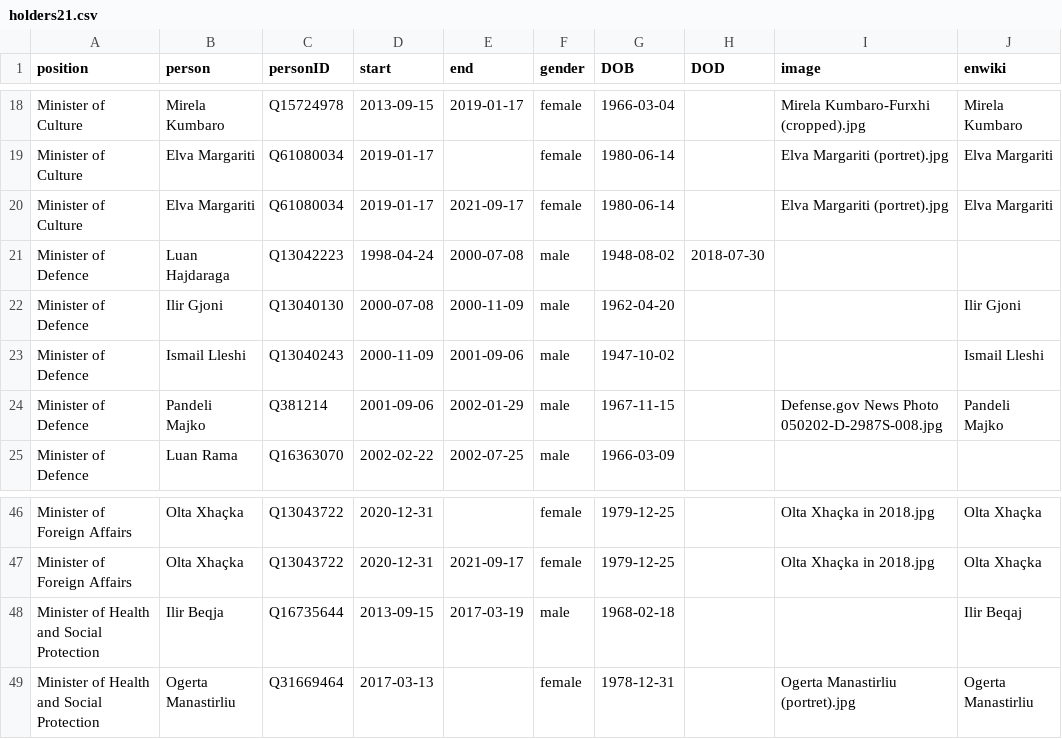
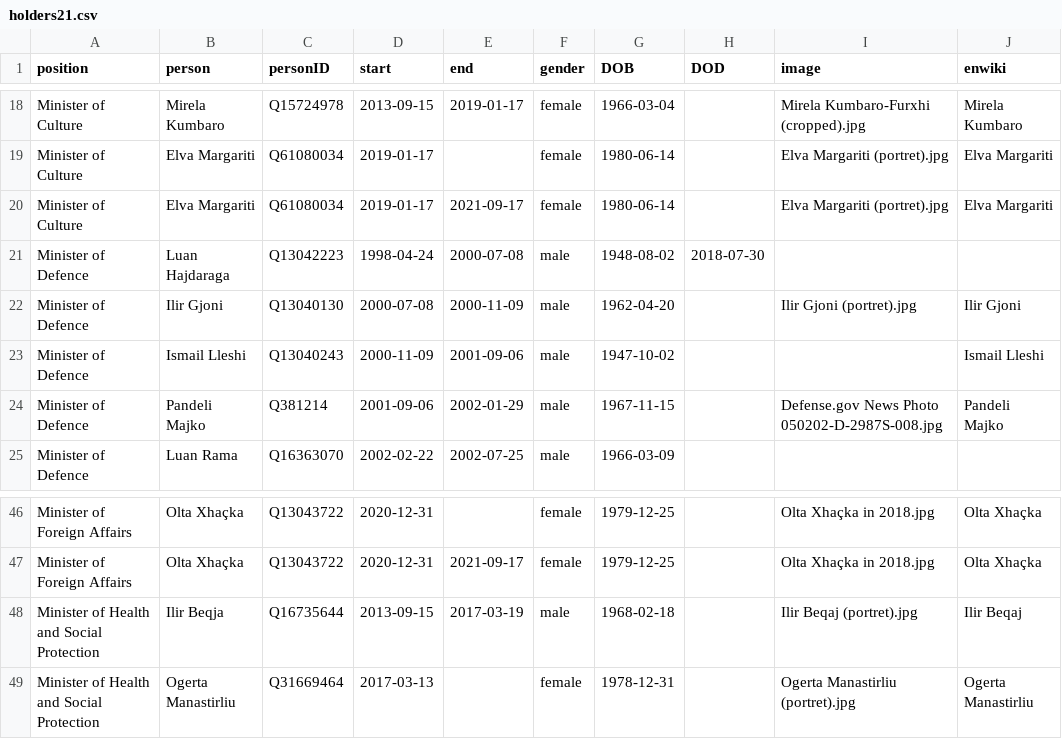
Before and after one commit to every-politician-scrapers/albania-cabinet, a CSV file: html/holders21.csv, drawn as a sheet; only a part is shown, gaps mark what is left out.

```diff
--- a/html/holders21.csv
+++ b/html/holders21.csv
@@ -21,3 +21,3 @@ Minister of Culture,Elva Margariti,Q61080034,2019-01-17,2021-09-17,female,1980-0
 Minister of Defence,Luan Hajdaraga,Q13042223,1998-04-24,2000-07-08,male,1948-08-02,2018-07-30,,
-Minister of Defence,Ilir Gjoni,Q13040130,2000-07-08,2000-11-09,male,1962-04-20,,,Ilir Gjoni
+Minister of Defence,Ilir Gjoni,Q13040130,2000-07-08,2000-11-09,male,1962-04-20,,Ilir Gjoni (portret).jpg,Ilir Gjoni
 Minister of Defence,Ismail Lleshi,Q13040243,2000-11-09,2001-09-06,male,1947-10-02,,,Ismail Lleshi
@@ -47,3 +47,3 @@ Minister of Foreign Affairs,Olta Xhaçka,Q13043722,2020-12-31,,female,1979-12-25
 Minister of Foreign Affairs,Olta Xhaçka,Q13043722,2020-12-31,2021-09-17,female,1979-12-25,,Olta Xhaçka in 2018.jpg,Olta Xhaçka
-Minister of Health and Social Protection,Ilir Beqja,Q16735644,2013-09-15,2017-03-19,male,1968-02-18,,,Ilir Beqaj
+Minister of Health and Social Protection,Ilir Beqja,Q16735644,2013-09-15,2017-03-19,male,1968-02-18,,Ilir Beqaj (portret).jpg,Ilir Beqaj
 Minister of Health and Social Protection,Ogerta Manastirliu,Q31669464,2017-03-13,,female,1978-12-31,,Ogerta Manastirliu (portret).jpg,Ogerta Manastirliu
```
Also changed, not shown: html/legislators.csv.
